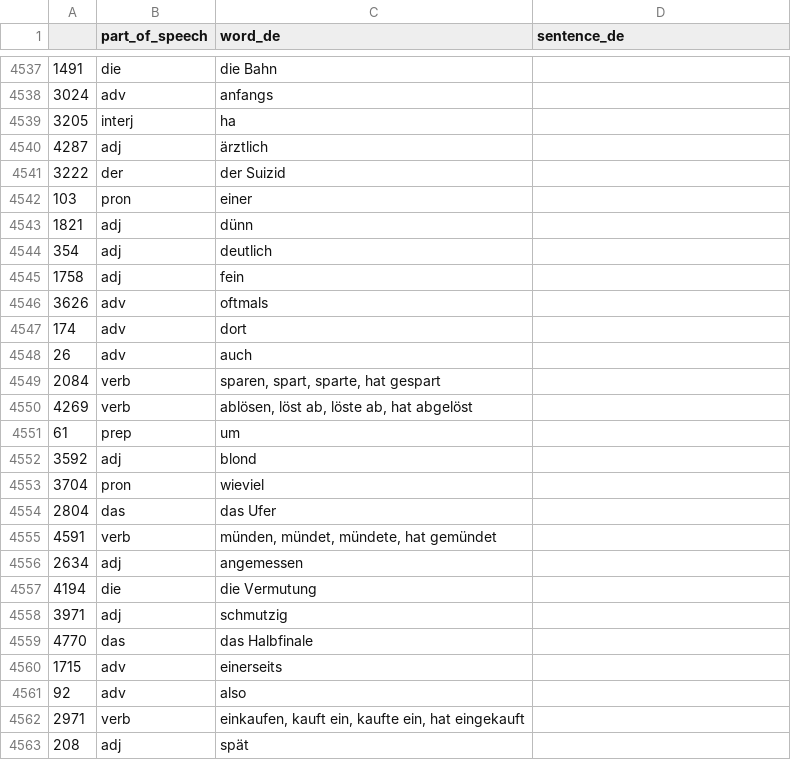
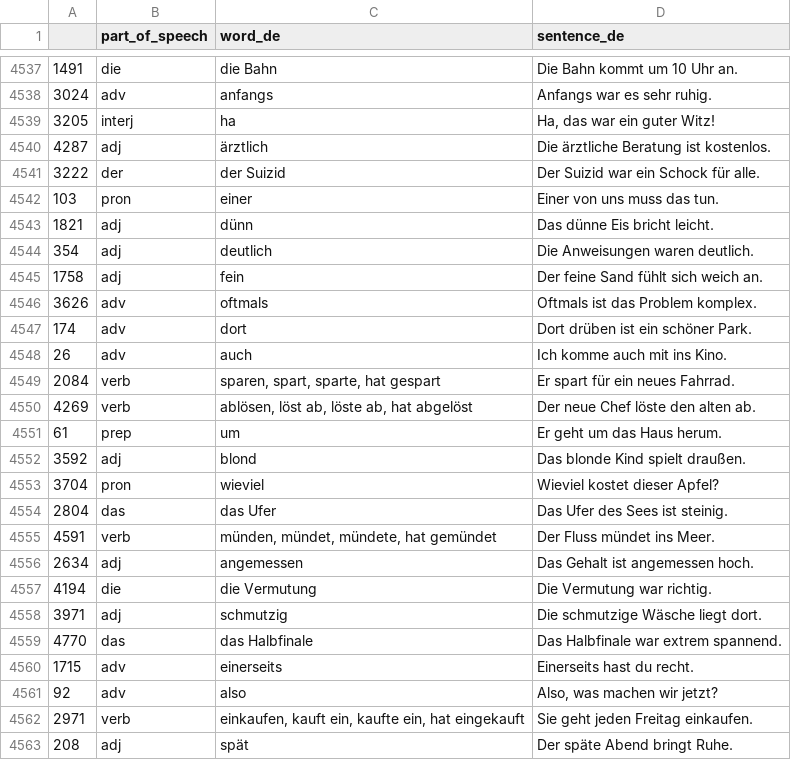
Before and after one commit to deemp/anki-decks, a CSV file: sentences/frequency/de/data/processed/de-sentence-problematic.csv, drawn as a sheet; only a part is shown, gaps mark what is left out; the diff covers the shown part only.

Commit message:
feat(sentences): add sentences

```diff
--- a/sentences/frequency/de/data/processed/de-sentence-problematic.csv
+++ b/sentences/frequency/de/data/processed/de-sentence-problematic.csv
@@ -4537,27 +4537,27 @@
-1491|die|die Bahn
-3024|adv|anfangs
-3205|interj|ha
-4287|adj|ärztlich
-3222|der|der Suizid
-103|pron|einer
-1821|adj|dünn
-354|adj|deutlich
-1758|adj|fein
-3626|adv|oftmals
-174|adv|dort
-26|adv|auch
-2084|verb|sparen, spart, sparte, hat gespart
-4269|verb|ablösen, löst ab, löste ab, hat abgelöst
-61|prep|um
-3592|adj|blond
-3704|pron|wieviel
-2804|das|das Ufer
-4591|verb|münden, mündet, mündete, hat gemündet
-2634|adj|angemessen
-4194|die|die Vermutung
-3971|adj|schmutzig
-4770|das|das Halbfinale
-1715|adv|einerseits
-92|adv|also
-2971|verb|einkaufen, kauft ein, kaufte ein, hat eingekauft
-208|adj|spät
+1491|die|die Bahn|Die Bahn kommt um 10 Uhr an.
+3024|adv|anfangs|Anfangs war es sehr ruhig.
+3205|interj|ha|Ha, das war ein guter Witz!
+4287|adj|ärztlich|Die ärztliche Beratung ist kostenlos.
+3222|der|der Suizid|Der Suizid war ein Schock für alle.
+103|pron|einer|Einer von uns muss das tun.
+1821|adj|dünn|Das dünne Eis bricht leicht.
+354|adj|deutlich|Die Anweisungen waren deutlich.
+1758|adj|fein|Der feine Sand fühlt sich weich an.
+3626|adv|oftmals|Oftmals ist das Problem komplex.
+174|adv|dort|Dort drüben ist ein schöner Park.
+26|adv|auch|Ich komme auch mit ins Kino.
+2084|verb|sparen, spart, sparte, hat gespart|Er spart für ein neues Fahrrad.
+4269|verb|ablösen, löst ab, löste ab, hat abgelöst|Der neue Chef löste den alten ab.
+61|prep|um|Er geht um das Haus herum.
+3592|adj|blond|Das blonde Kind spielt draußen.
+3704|pron|wieviel|Wieviel kostet dieser Apfel?
+2804|das|das Ufer|Das Ufer des Sees ist steinig.
+4591|verb|münden, mündet, mündete, hat gemündet|Der Fluss mündet ins Meer.
+2634|adj|angemessen|Das Gehalt ist angemessen hoch.
+4194|die|die Vermutung|Die Vermutung war richtig.
+3971|adj|schmutzig|Die schmutzige Wäsche liegt dort.
+4770|das|das Halbfinale|Das Halbfinale war extrem spannend.
+1715|adv|einerseits|Einerseits hast du recht.
+92|adv|also|Also, was machen wir jetzt?
+2971|verb|einkaufen, kauft ein, kaufte ein, hat eingekauft|Sie geht jeden Freitag einkaufen.
+208|adj|spät|Der späte Abend bringt Ruhe.
```
Also changed, not shown: 77 edited cells elsewhere in this file.
